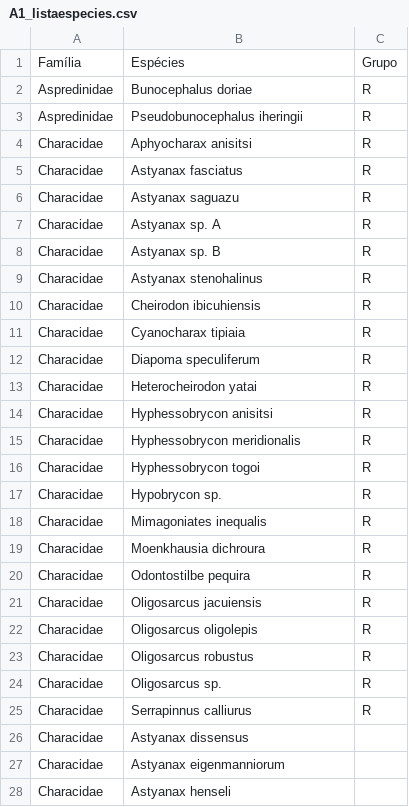
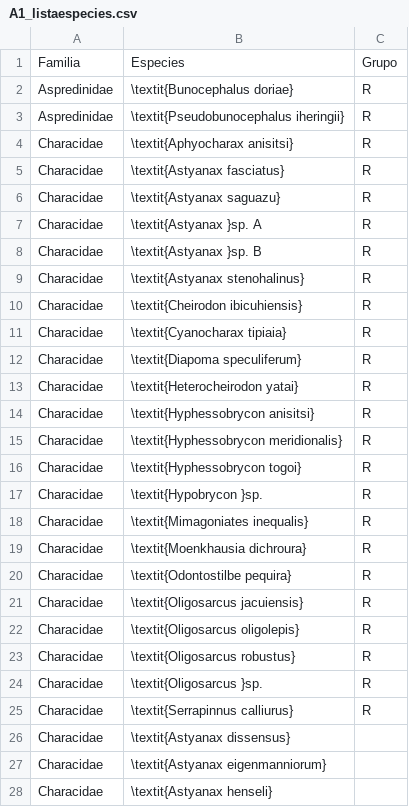
Before and after one commit to arbobm/dissertacao2019, a CSV file: tabelas/A1_listaespecies.csv, drawn as a sheet; only a part is shown; the diff covers the shown part only; the diff names each change by its address in the sheet, - before the commit and + after, or states it on an @@ line.

```diff
--- a/tabelas/A1_listaespecies.csv
+++ b/tabelas/A1_listaespecies.csv
-A1: Família
+A1: Familia
-B1: Espécies
+B1: Especies
-B2: Bunocephalus doriae
+B2: \textit{Bunocephalus doriae}
-B3: Pseudobunocephalus iheringii
+B3: \textit{Pseudobunocephalus iheringii}
-B4: Aphyocharax anisitsi
+B4: \textit{Aphyocharax anisitsi}
-B5: Astyanax fasciatus
+B5: \textit{Astyanax fasciatus}
-B6: Astyanax saguazu
+B6: \textit{Astyanax saguazu}
-B7: Astyanax sp. A
+B7: \textit{Astyanax }sp. A
-B8: Astyanax sp. B
+B8: \textit{Astyanax }sp. B
-B9: Astyanax stenohalinus
+B9: \textit{Astyanax stenohalinus}
-B10: Cheirodon ibicuhiensis
+B10: \textit{Cheirodon ibicuhiensis}
-B11: Cyanocharax tipiaia
+B11: \textit{Cyanocharax tipiaia}
-B12: Diapoma speculiferum
+B12: \textit{Diapoma speculiferum}
-B13: Heterocheirodon yatai
+B13: \textit{Heterocheirodon yatai}
-B14: Hyphessobrycon anisitsi
+B14: \textit{Hyphessobrycon anisitsi}
-B15: Hyphessobrycon meridionalis
+B15: \textit{Hyphessobrycon meridionalis}
-B16: Hyphessobrycon togoi
+B16: \textit{Hyphessobrycon togoi}
-B17: Hypobrycon sp.
+B17: \textit{Hypobrycon }sp.
-B18: Mimagoniates inequalis
+B18: \textit{Mimagoniates inequalis}
-B19: Moenkhausia dichroura
+B19: \textit{Moenkhausia dichroura}
-B20: Odontostilbe pequira
+B20: \textit{Odontostilbe pequira}
-B21: Oligosarcus jacuiensis
+B21: \textit{Oligosarcus jacuiensis}
-B22: Oligosarcus oligolepis
+B22: \textit{Oligosarcus oligolepis}
-B23: Oligosarcus robustus
+B23: \textit{Oligosarcus robustus}
-B24: Oligosarcus sp.
+B24: \textit{Oligosarcus }sp.
-B25: Serrapinnus calliurus
+B25: \textit{Serrapinnus calliurus}
-B26: Astyanax dissensus
+B26: \textit{Astyanax dissensus}
-B27: Astyanax eigenmanniorum
+B27: \textit{Astyanax eigenmanniorum}
-B28: Astyanax henseli
+B28: \textit{Astyanax henseli}
```
Also changed, not shown: 85 edited cells elsewhere in this file, tabelas/02_dados.csv, tabelas/03_cenarios-pesos.csv, 55 other files.
